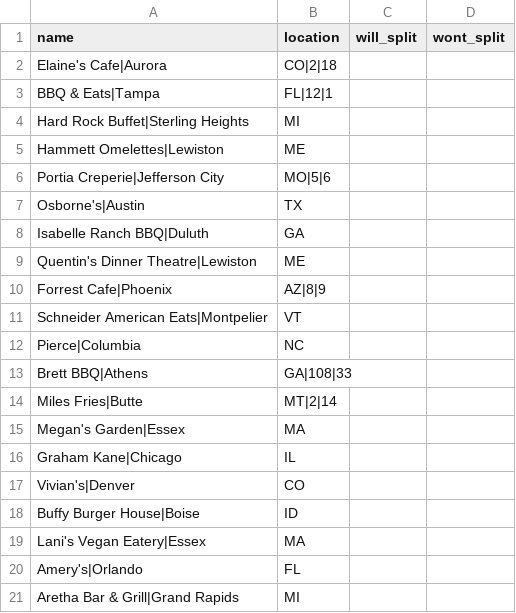
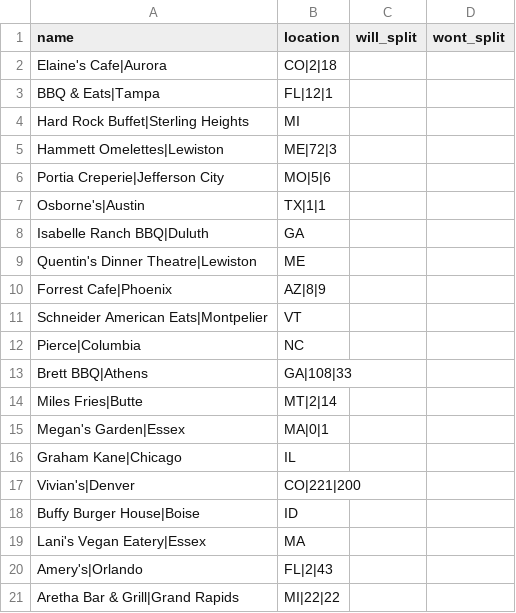
Before and after one commit to btdrick/SplitTheCheck, a CSV file: restaurants.csv, drawn as a sheet.

```diff
--- a/restaurants.csv
+++ b/restaurants.csv
@@ -4,5 +4,5 @@ BBQ & Eats|Tampa, FL|12|1
 Hard Rock Buffet|Sterling Heights, MI
-Hammett Omelettes|Lewiston, ME
+Hammett Omelettes|Lewiston, ME|72|3
 Portia Creperie|Jefferson City, MO|5|6
-Osborne's|Austin, TX
+Osborne's|Austin, TX|1|1
 Isabelle Ranch BBQ|Duluth, GA
@@ -14,8 +14,8 @@ Brett BBQ|Athens, GA|108|33
 Miles Fries|Butte, MT|2|14
-Megan's Garden|Essex, MA
+Megan's Garden|Essex, MA|0|1
 Graham Kane|Chicago, IL
-Vivian's|Denver, CO
+Vivian's|Denver, CO|221|200
 Buffy Burger House|Boise, ID
 Lani's Vegan Eatery|Essex, MA
-Amery's|Orlando, FL
-Aretha Bar & Grill|Grand Rapids, MI
+Amery's|Orlando, FL|2|43
+Aretha Bar & Grill|Grand Rapids, MI|22|22
```
Also changed, not shown: 4 other files.
